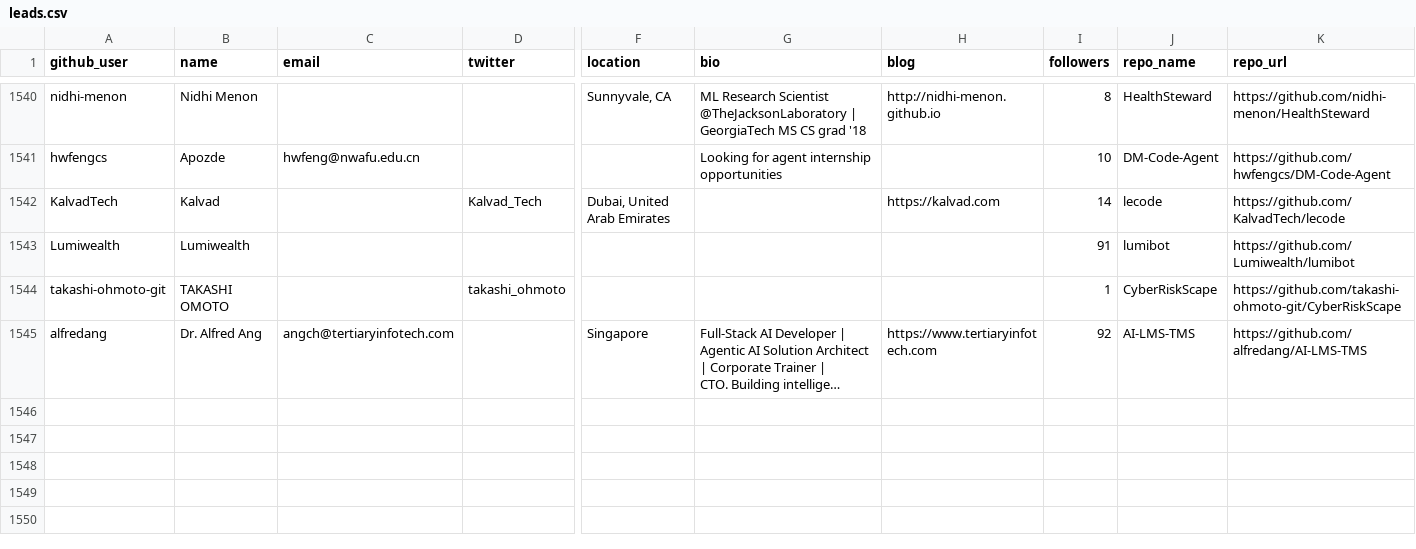
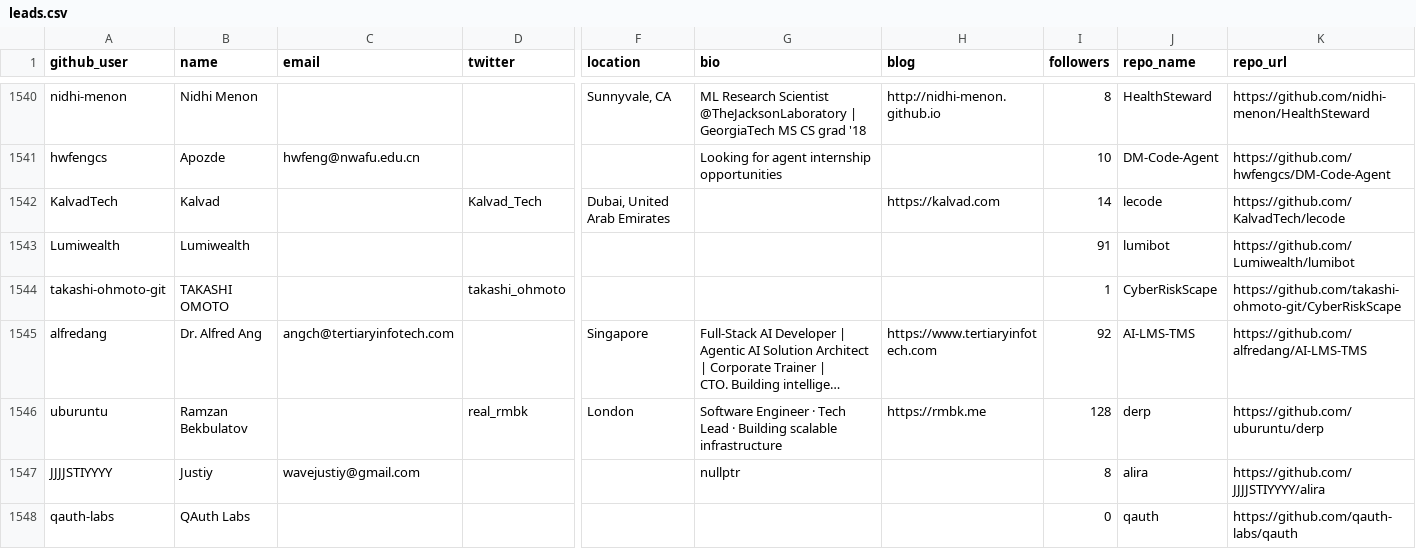
Before and after one commit to Soufianeazz/agentlens, a CSV file: agents/leads.csv, drawn as a sheet; only a part is shown, gaps mark what is left out; long unchanged cells end in …; rows hold the shown columns only; the diff names each change by its address in the sheet, - before the commit and + after, or states it on an @@ line.

```diff
--- a/agents/leads.csv
+++ b/agents/leads.csv
+row 1546: uburuntu | Ramzan Bekbulatov |  | real_rmbk | London | Software Engineer · Tech Lead · Building scalable infrastructure | https://rmbk.me | 128 | derp | https://github.com/uburuntu/derp
+row 1547: JJJJSTIYYYY | Justiy | wavejustiy@gmail.com |  |  | nullptr |  | 8 | alira | https://github.com/JJJJSTIYYYY/alira
+row 1548: qauth-labs | QAuth Labs |  |  |  |  |  | 0 | qauth | https://github.com/qauth-labs/qauth
```
